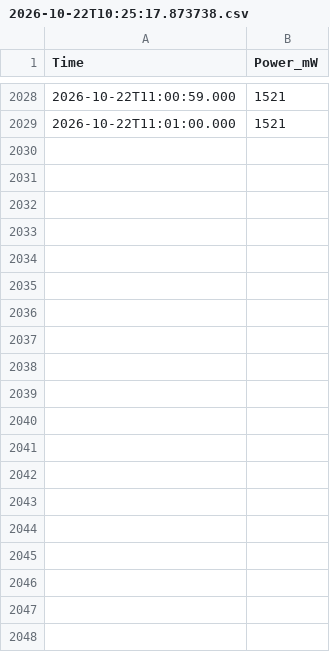
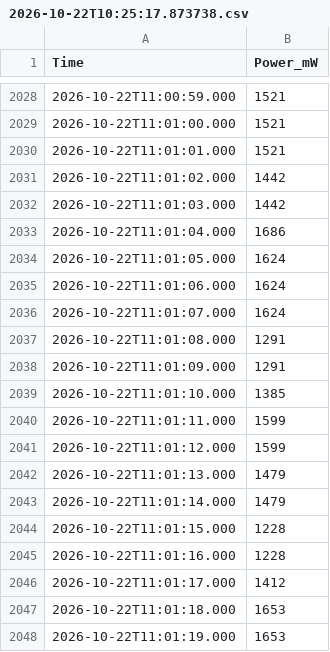
Before and after one commit to JackRobbers/thesis, a CSV file: data/Aotec/2026-10-22T10:25:17.873738.csv, drawn as a sheet; only a part is shown, gaps mark what is left out; the diff covers the shown part only.

Commit message:
data update and report formatting

```diff
--- a/data/Aotec/2026-10-22T10:25:17.873738.csv
+++ b/data/Aotec/2026-10-22T10:25:17.873738.csv
@@ -2029 +2029,20 @@ Time,Power_mW
 2026-10-22T11:01:00.000,1521
+2026-10-22T11:01:01.000,1521
+2026-10-22T11:01:02.000,1442
+2026-10-22T11:01:03.000,1442
+2026-10-22T11:01:04.000,1686
+2026-10-22T11:01:05.000,1624
+2026-10-22T11:01:06.000,1624
+2026-10-22T11:01:07.000,1624
+2026-10-22T11:01:08.000,1291
+2026-10-22T11:01:09.000,1291
+2026-10-22T11:01:10.000,1385
+2026-10-22T11:01:11.000,1599
+2026-10-22T11:01:12.000,1599
+2026-10-22T11:01:13.000,1479
+2026-10-22T11:01:14.000,1479
+2026-10-22T11:01:15.000,1228
+2026-10-22T11:01:16.000,1228
+2026-10-22T11:01:17.000,1412
+2026-10-22T11:01:18.000,1653
+2026-10-22T11:01:19.000,1653
```
Also changed, not shown: 22 added rows elsewhere in this file, data/AmazonEchoShow5/2026-10-22T10:25:19.728465.csv, data/AppleHomePod/2026-10-22T10:25:19.376398.csv, 31 other files.
